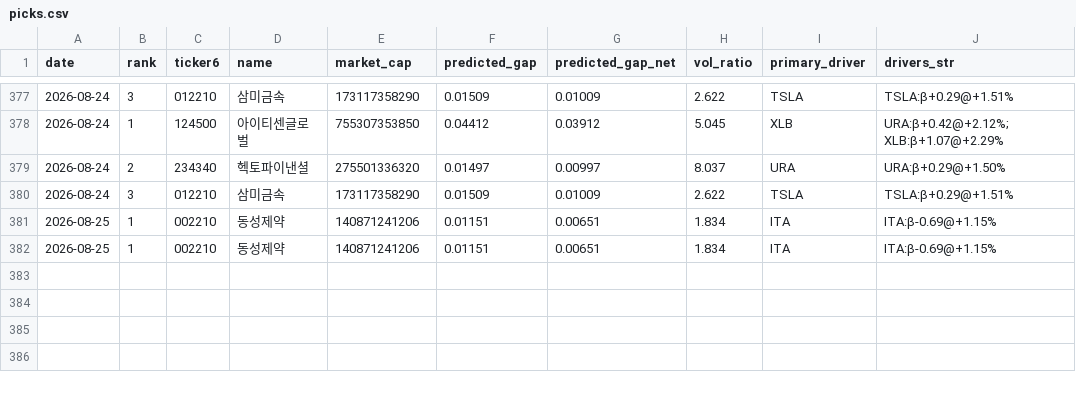
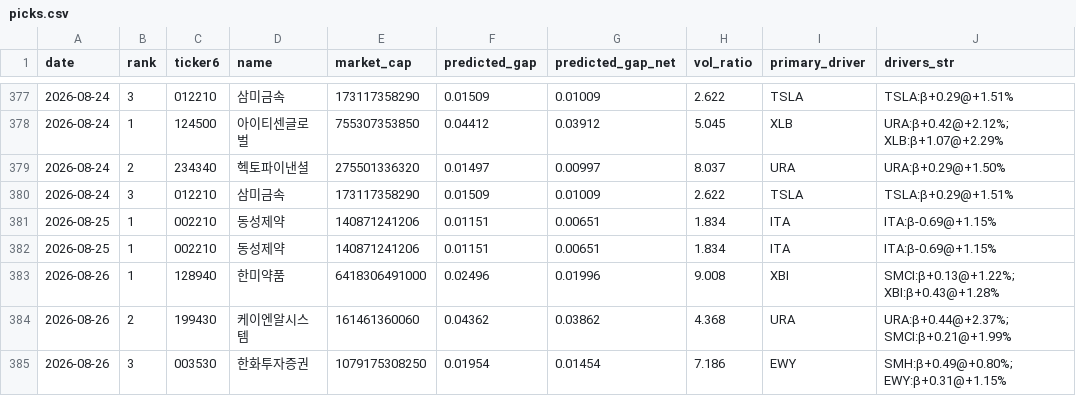
Before and after one commit to melingo-o/danta-screener, a CSV file: data/journal/picks.csv, drawn as a sheet; only a part is shown, gaps mark what is left out.

```diff
--- a/data/journal/picks.csv
+++ b/data/journal/picks.csv
@@ -382 +382,4 @@
 2026-08-25,1,002210,동성제약,140871241206,0.01151,0.00651,1.834,ITA,ITA:β-0.69@+1.15%
+2026-08-26,1,128940,한미약품,6418306491000,0.02496,0.01996,9.008,XBI,SMCI:β+0.13@+1.22%; XBI:β+0.43@+1.28%
+2026-08-26,2,199430,케이엔알시스템,161461360060,0.04362,0.03862,4.368,URA,URA:β+0.44@+2.37%; SMCI:β+0.21@+1.99%
+2026-08-26,3,003530,한화투자증권,1079175308250,0.01954,0.01454,7.186,EWY,SMH:β+0.49@+0.80%; EWY:β+0.31@+1.15%
```
Also changed, not shown: data/daily_indicators.csv, data/picking_universe.csv, 1 other file.
